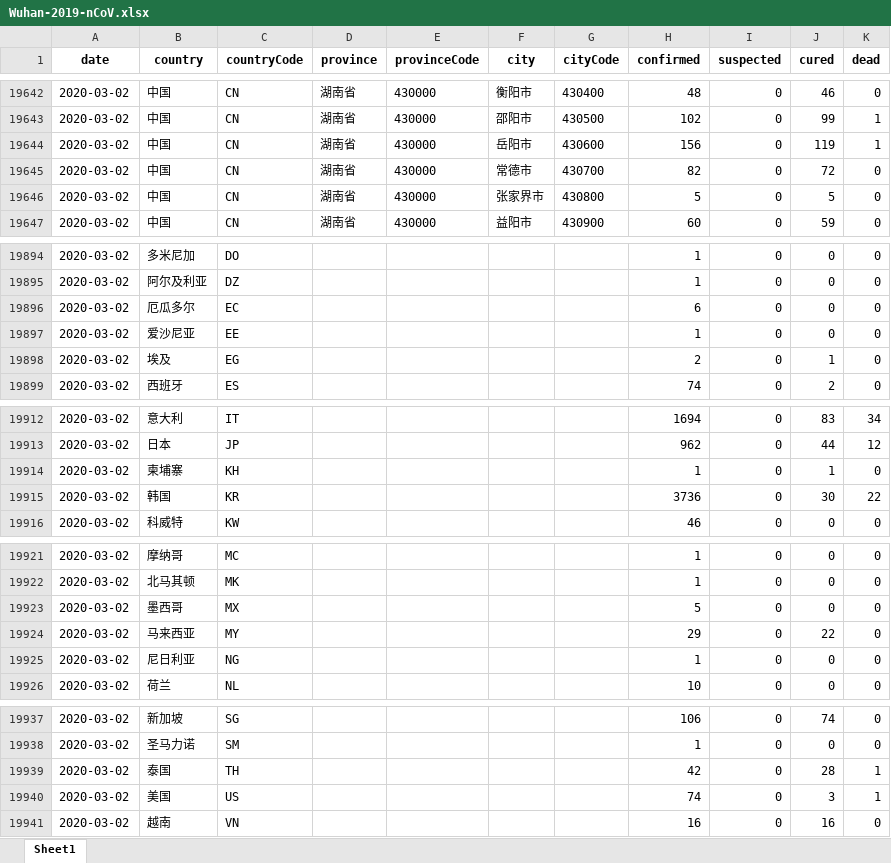
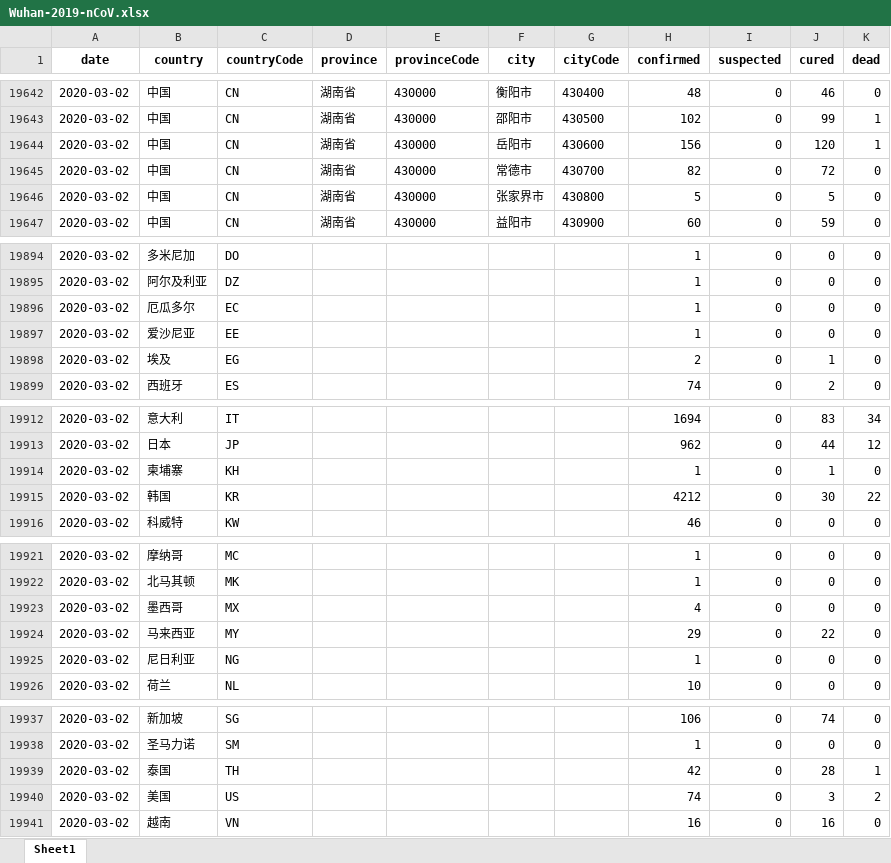
Before and after one commit to canghailan/Wuhan-2019-nCoV, an Excel workbook: Wuhan-2019-nCoV.xlsx, sheet Sheet1, drawn as a sheet; only a part is shown, gaps mark what is left out; values as stored, in another font and other column widths than the file's, no borders; the diff covers the shown part only; the diff names each change by its address in the sheet, - before the commit and + after, or states it on an @@ line.

```diff
--- a/Wuhan-2019-nCoV.xlsx (sheet Sheet1)
+++ b/Wuhan-2019-nCoV.xlsx (sheet Sheet1)
-J19644 (cured): 119
+J19644 (cured): 120
-H19896 (confirmed): 6
+H19896 (confirmed): 1
-H19915 (confirmed): 3736
+H19915 (confirmed): 4212
-H19923 (confirmed): 5
+H19923 (confirmed): 4
-K19940 (dead): 1
+K19940 (dead): 2
```
Also changed, not shown: 15 edited cells elsewhere in this sheet, 2 other files.
